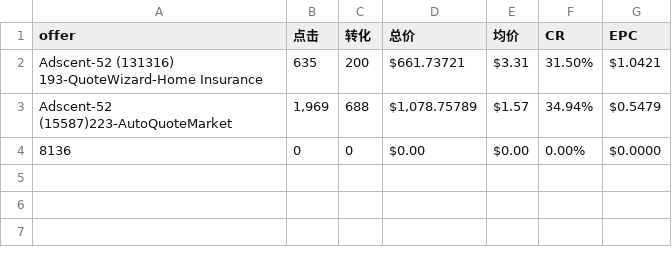
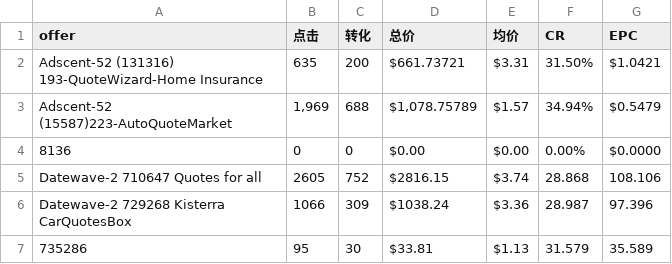
Before and after one commit to devilGuoXu/dashboard, a CSV file: 所有后台汇总数据_20260506.csv, drawn as a sheet; the diff names each change by its address in the sheet, - before the commit and + after, or states it on an @@ line.

Commit message:
Update 所有后台汇总数据_20260506.csv - 09:07:37

```diff
--- a/所有后台汇总数据_20260506.csv
+++ b/所有后台汇总数据_20260506.csv
+row 5: Datewave-2 710647 Quotes for all | 2605 | 752 | $2816.15 | $3.74 | 28.868 | 108.106
+row 6: Datewave-2 729268 Kisterra CarQuotesBox | 1066 | 309 | $1038.24 | $3.36 | 28.987 | 97.396
+row 7: 735286 | 95 | 30 | $33.81 | $1.13 | 31.579 | 35.589
```
